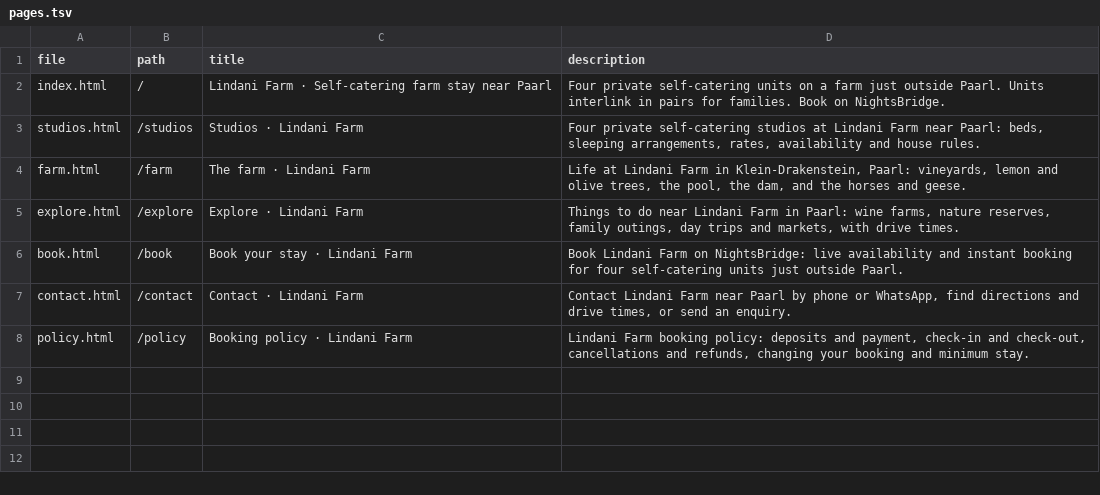
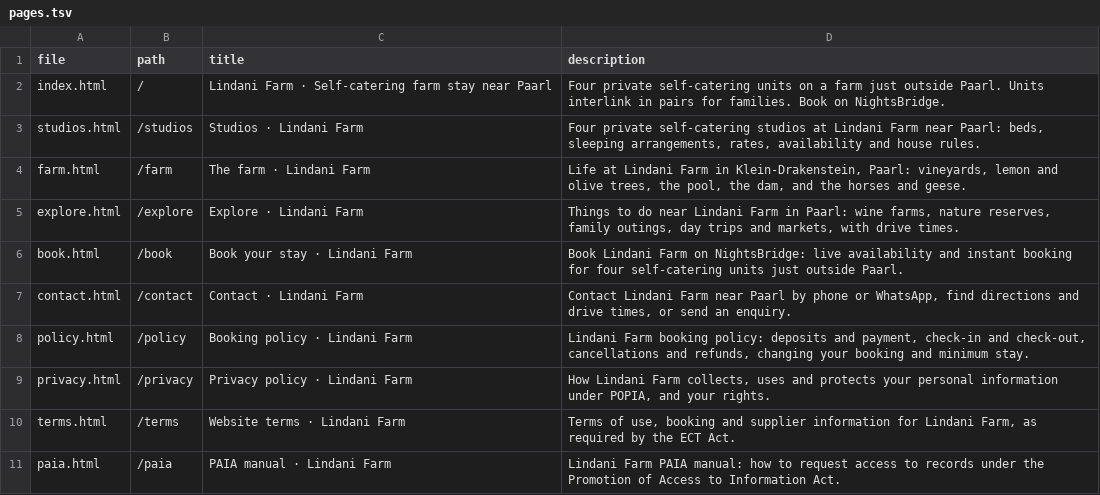
Before and after one commit to raymond924/lindani-farm, a TSV file: ghl/pages.tsv, drawn as a sheet.

```diff
--- a/ghl/pages.tsv
+++ b/ghl/pages.tsv
@@ -8 +8,4 @@ contact.html	/contact	Contact · Lindani Farm	Contact Lindani Farm near Paarl by
 policy.html	/policy	Booking policy · Lindani Farm	Lindani Farm booking policy: deposits and payment, check-in and check-out, cancellations and refunds, changing your booking and minimum stay.
+privacy.html	/privacy	Privacy policy · Lindani Farm	How Lindani Farm collects, uses and protects your personal information under POPIA, and your rights.
+terms.html	/terms	Website terms · Lindani Farm	Terms of use, booking and supplier information for Lindani Farm, as required by the ECT Act.
+paia.html	/paia	PAIA manual · Lindani Farm	Lindani Farm PAIA manual: how to request access to records under the Promotion of Access to Information Act.
```
Also changed, not shown: 24 other files.
